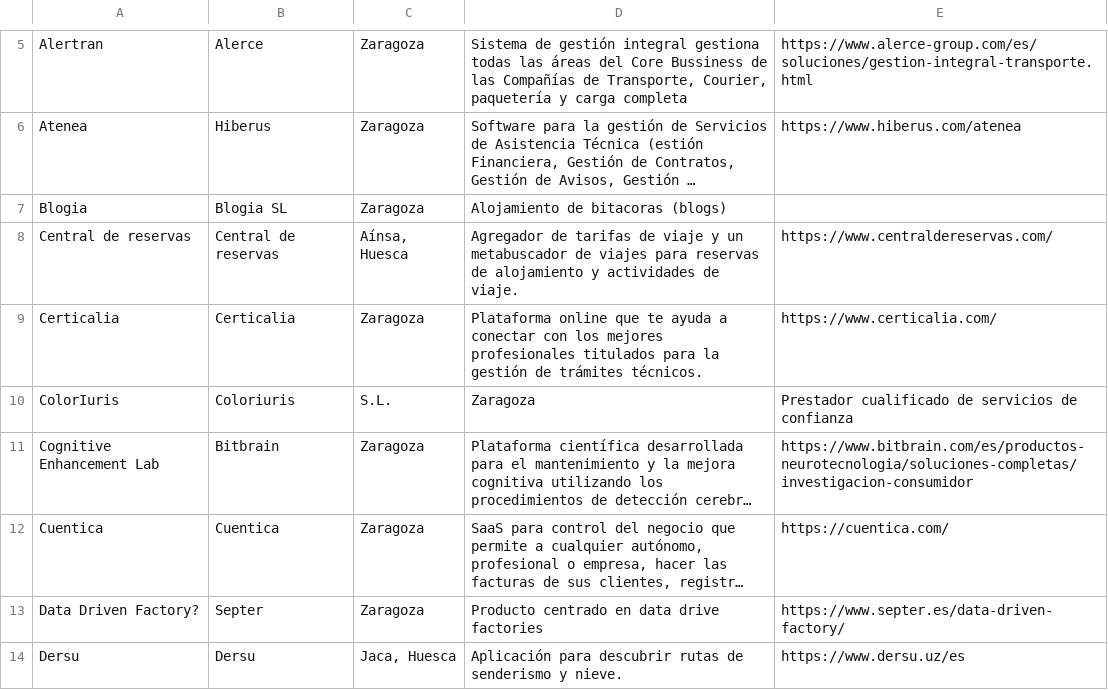
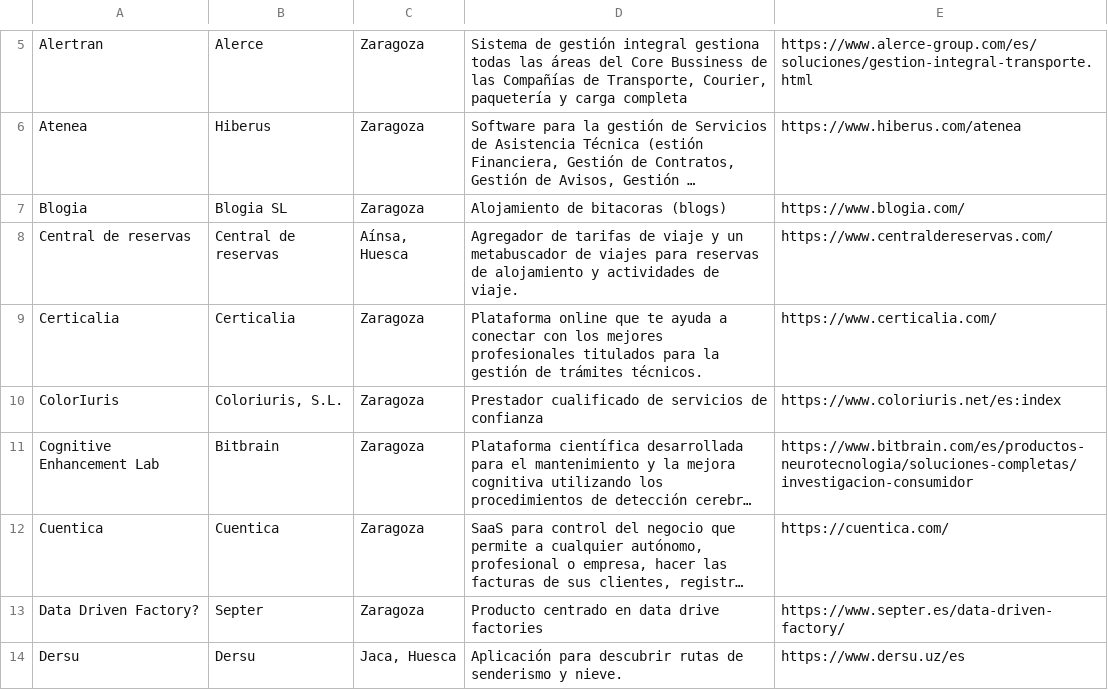
Before and after one commit to planaspa/productos-aragoneses, a CSV file: listado.csv, drawn as a sheet; only a part is shown, gaps mark what is left out; long unchanged cells end in …; the diff names each change by its address in the sheet, - before the commit and + after, or states it on an @@ line.

Commit message:
Including urls
Added URLs

```diff
--- a/listado.csv
+++ b/listado.csv
-E7: (empty)
+E7: https://www.blogia.com/
-B10: Coloriuris
+B10: Coloriuris, S.L.
-C10: S.L.
+C10: Zaragoza
-D10: Zaragoza
+D10: Prestador cualificado de servicios de confianza
-E10: Prestador cualificado de servicios de confianza
+E10: https://www.coloriuris.net/es:index
```
